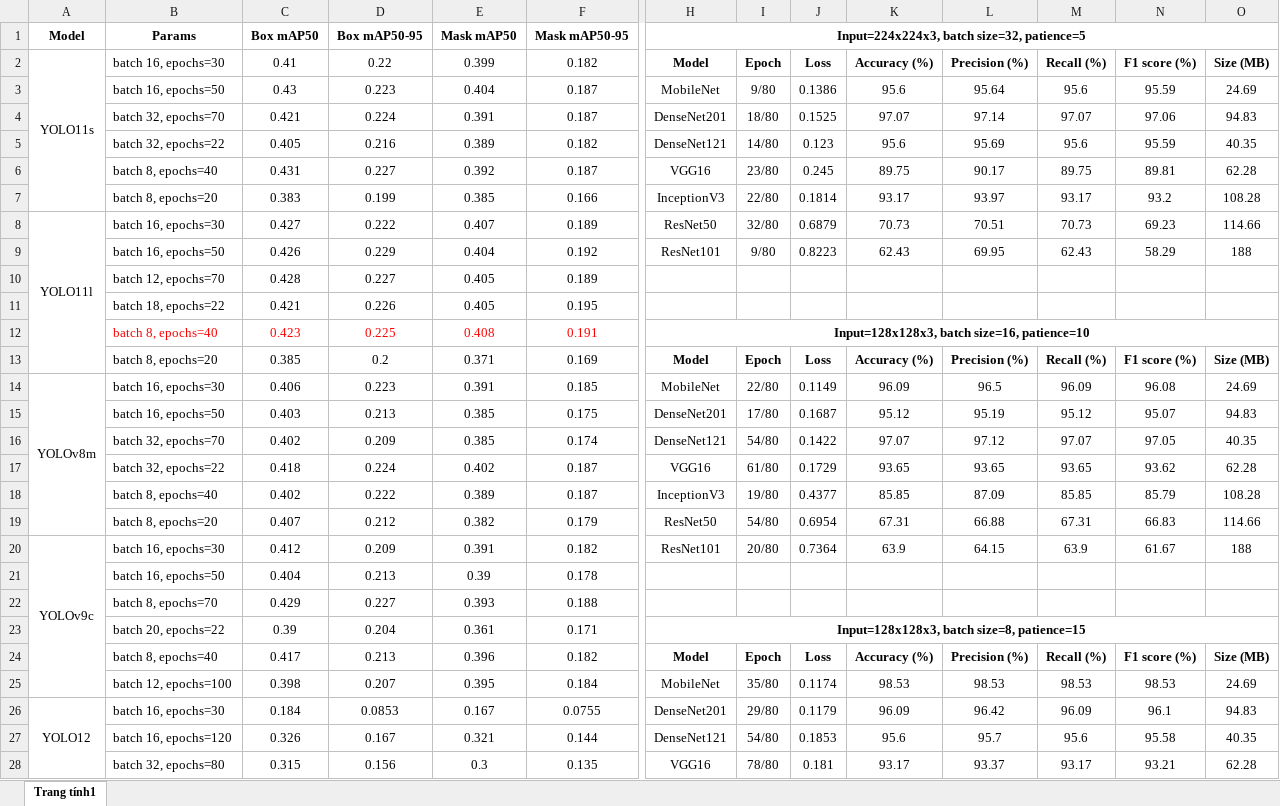
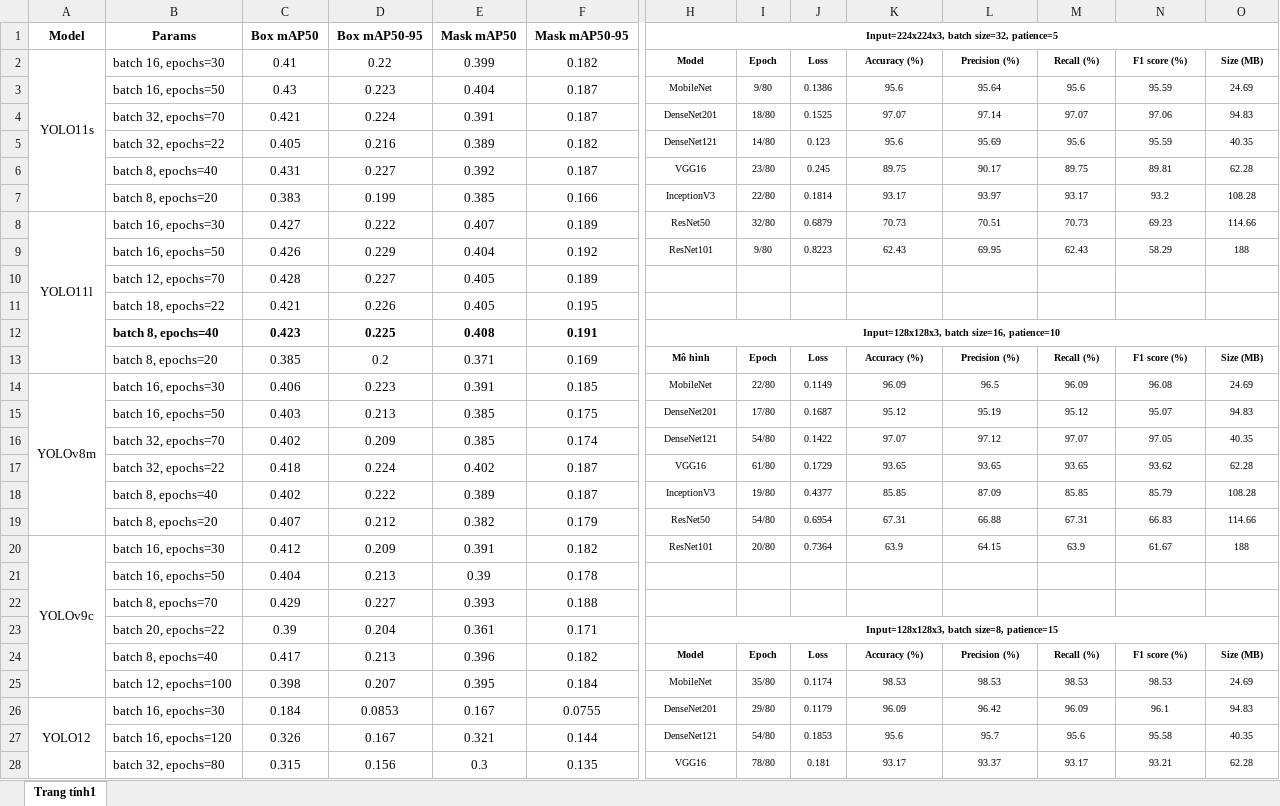
Before and after one commit to dohieunghia2002/RustEye, an Excel workbook: Evaluation.xlsx, sheet Trang tính1, drawn as a sheet; only a part is shown, gaps mark what is left out; values as stored, in another font and other column widths than the file's, no borders; the diff covers the shown part only; the diff names each change by its address in the sheet, - before the commit and + after, or states it on an @@ line.

```diff
--- a/Evaluation.xlsx (sheet Trang tính1)
+++ b/Evaluation.xlsx (sheet Trang tính1)
@@ H1 text size: smaller @@
@@ H2:O9 text size: smaller @@
@@ B12:F12 bold: off → on, text colour: #FF0000 → black @@
@@ H12 text size: smaller @@
-H13: Model
+H13: Mô hình
@@ H13:O20 text size: smaller @@
@@ H23 text size: smaller @@
@@ H24:O28 text size: smaller @@
```
Also changed, not shown: cell formats elsewhere in this sheet, 13 other files.
